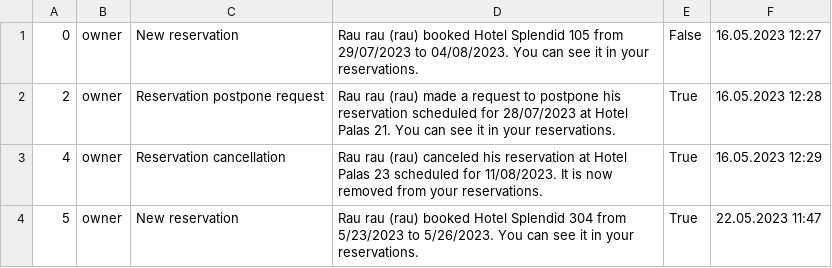
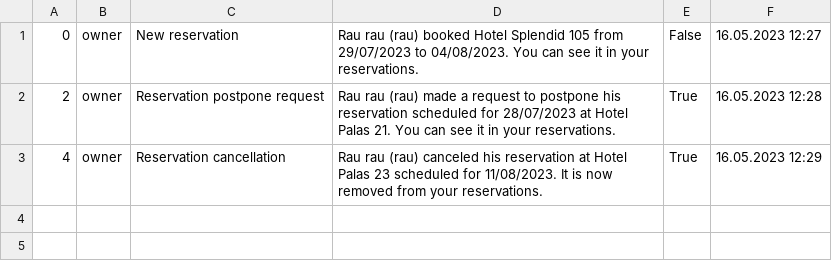
Before and after one commit to KornelijeKiso/DreamTeam, a CSV file: ProjectTourism/ProjectTourism/References/notifications.csv, drawn as a sheet; the diff names each change by its address in the sheet, - before the commit and + after, or states it on an @@ line.

Commit message:
notifications data

```diff
--- a/ProjectTourism/ProjectTourism/References/notifications.csv
+++ b/ProjectTourism/ProjectTourism/References/notifications.csv
-row 4: 5 | owner | New reservation | Rau rau (rau) booked Hotel Splendid 304 from 5/23/2023 to 5/26/2023. You can see it in your reservations. | True | 22.05.2023 11:47
```
